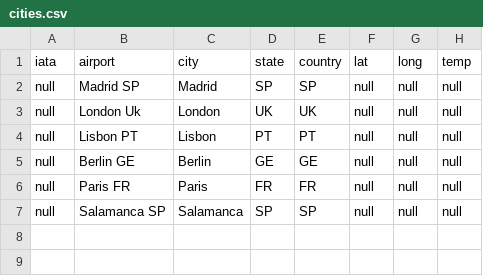
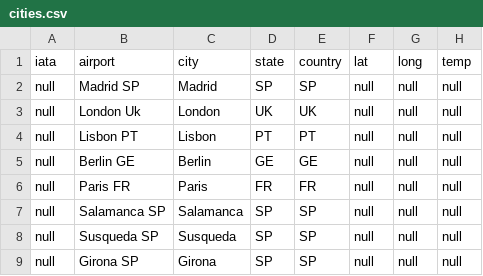
Before and after one commit to luisbazo/python_weather_plotly, a CSV file: cities.csv, drawn as a sheet; the diff names each change by its address in the sheet, - before the commit and + after, or states it on an @@ line.

```diff
--- a/cities.csv
+++ b/cities.csv
+row 8: null | Susqueda SP | Susqueda | SP | SP | null | null | null
+row 9: null | Girona SP | Girona | SP | SP | null | null | null
```
Also changed, not shown: 1 other file.
